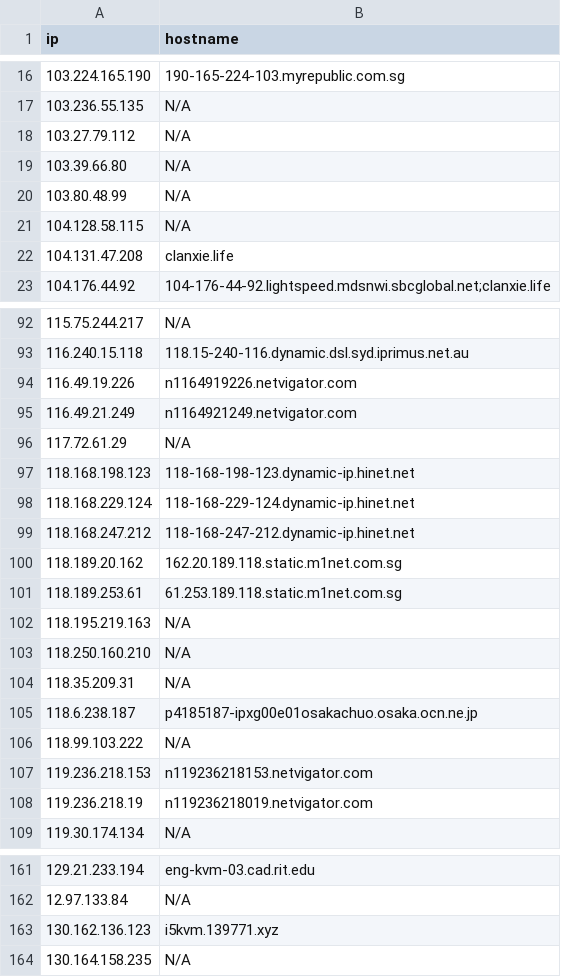
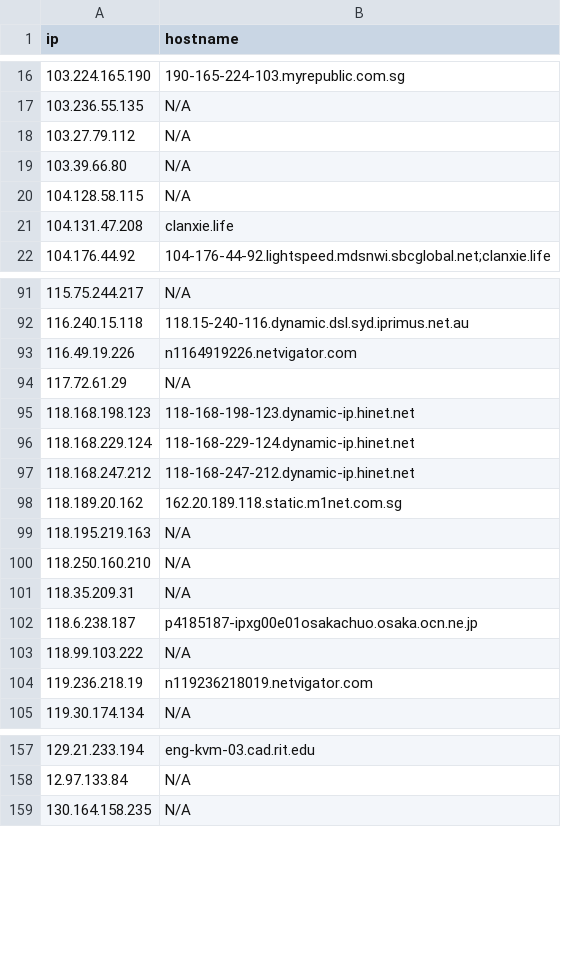
Before and after one commit to u5506878717-glitch/IP-KVM-IPs, a CSV file: kvm_iocs.csv, drawn as a sheet; only a part is shown, gaps mark what is left out; removed rows and columns are numbered as before the commit, all else as after; the diff covers the shown part only; the diff names each change by its address in the sheet, - before the commit and + after, or states it on an @@ line.

Commit message:
Aggiornamento IoC KVM (1079 host unici)

```diff
--- a/kvm_iocs.csv
+++ b/kvm_iocs.csv
-row 20: 103.80.48.99 | N/A
-row 95: 116.49.21.249 | n1164921249.netvigator.com
-row 101: 118.189.253.61 | 61.253.189.118.static.m1net.com.sg
-row 107: 119.236.218.153 | n119236218153.netvigator.com
-row 163: 130.162.136.123 | i5kvm.139771.xyz
```
Also changed, not shown: 11 added rows and 18 removed rows elsewhere in this file.
